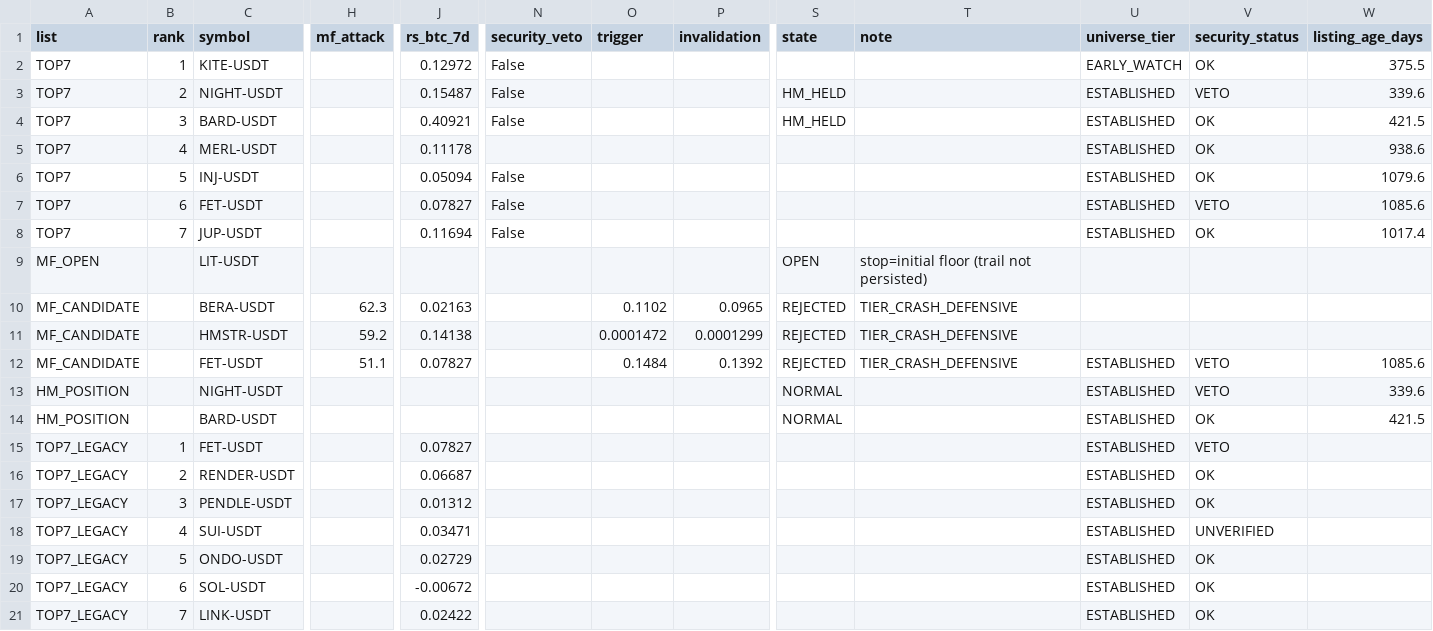
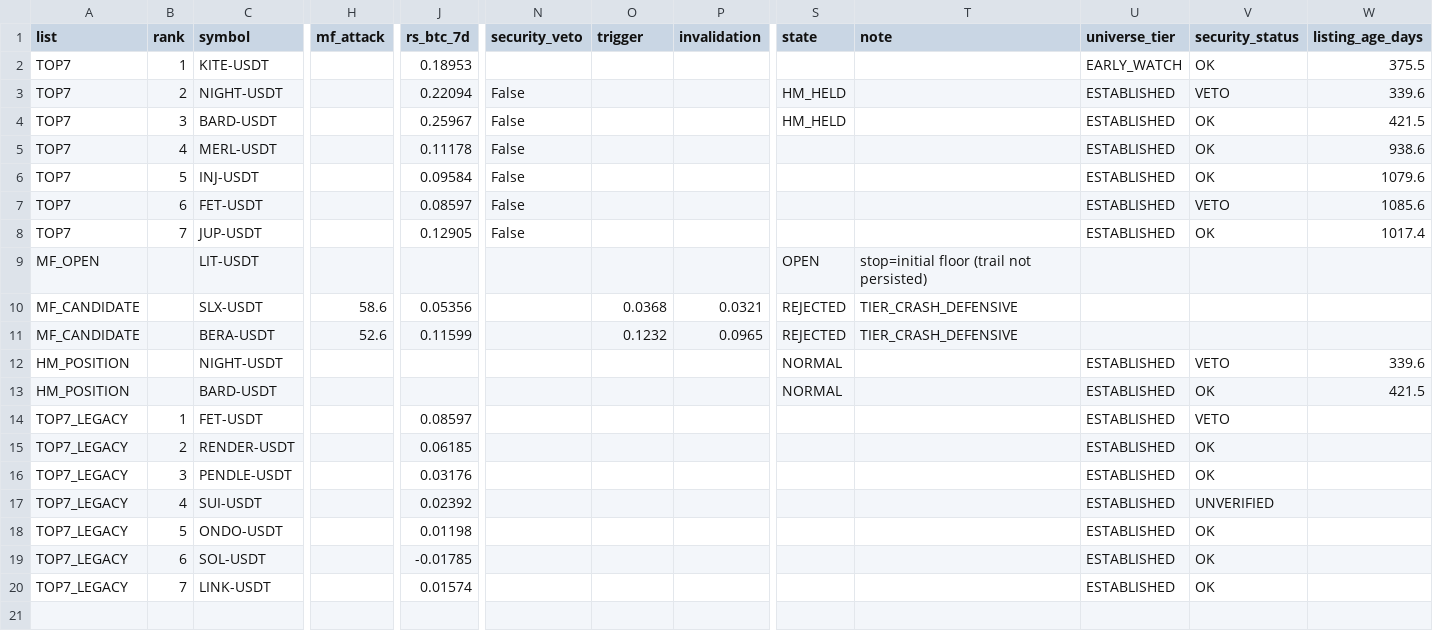
Before and after one commit to fu5202ture-beep/cqs-dashboard, a CSV file: signals.csv, drawn as a sheet; only a part is shown, gaps mark what is left out; removed rows and columns are numbered as before the commit, all else as after; rows hold the shown columns only; the diff names each change by its address in the sheet, - before the commit and + after, or states it on an @@ line.

```diff
--- a/signals.csv
+++ b/signals.csv
-J2 (rs_btc_7d): 0.12972
+J2 (rs_btc_7d): 0.18953
-N2 (security_veto): False
+N2 (security_veto): (empty)
-J3 (rs_btc_7d): 0.15487
+J3 (rs_btc_7d): 0.22094
-J4 (rs_btc_7d): 0.40921
+J4 (rs_btc_7d): 0.25967
-N5 (security_veto): (empty)
+N5 (security_veto): False
-J6 (rs_btc_7d): 0.05094
+J6 (rs_btc_7d): 0.09584
-J7 (rs_btc_7d): 0.07827
+J7 (rs_btc_7d): 0.08597
-J8 (rs_btc_7d): 0.11694
+J8 (rs_btc_7d): 0.12905
+row 10: MF_CANDIDATE |  | SLX-USDT | 58.6 | 0.05356 |  | 0.0368 | 0.0321 | REJECTED | TIER_CRASH_DEFENSIVE
-H11 (mf_attack): 62.3
+H11 (mf_attack): 52.6
-J11 (rs_btc_7d): 0.02163
+J11 (rs_btc_7d): 0.11599
-O11 (trigger): 0.1102
+O11 (trigger): 0.1232
-row 11: MF_CANDIDATE |  | HMSTR-USDT | 59.2 | 0.14138 |  | 0.0001472 | 0.0001299 | REJECTED | TIER_CRASH_DEFENSIVE
-row 12: MF_CANDIDATE |  | FET-USDT | 51.1 | 0.07827 |  | 0.1484 | 0.1392 | REJECTED | TIER_CRASH_DEFENSIVE | ESTABLISHED | VETO | 1085.6
-J14 (rs_btc_7d): 0.07827
+J14 (rs_btc_7d): 0.08597
-J15 (rs_btc_7d): 0.06687
+J15 (rs_btc_7d): 0.06185
-J16 (rs_btc_7d): 0.01312
+J16 (rs_btc_7d): 0.03176
-J17 (rs_btc_7d): 0.03471
+J17 (rs_btc_7d): 0.02392
-J18 (rs_btc_7d): 0.02729
+J18 (rs_btc_7d): 0.01198
-J19 (rs_btc_7d): -0.00672
+J19 (rs_btc_7d): -0.01785
-J20 (rs_btc_7d): 0.02422
+J20 (rs_btc_7d): 0.01574
```
Also changed, not shown: 2 other files.
